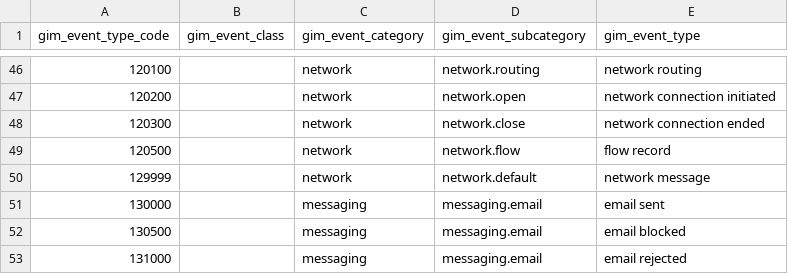
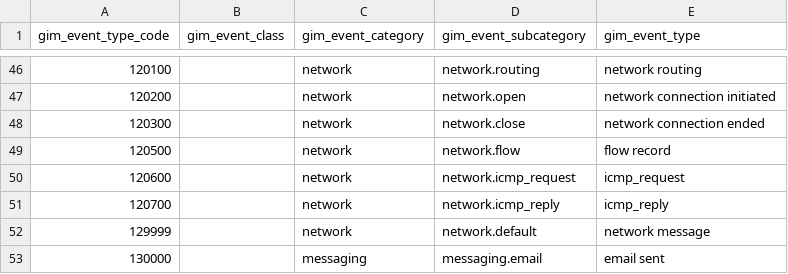
Before and after one commit to Graylog2/graylog-schema, a CSV file: source/category/categories.csv, drawn as a sheet; only a part is shown, gaps mark what is left out; the shorter side is filled out with more unchanged rows.

Commit message:
Updated to 5.0.0 release categories

```diff
--- a/source/category/categories.csv
+++ b/source/category/categories.csv
@@ -49,2 +49,4 @@
 120500,"","network","network.flow","flow record"
+120600,"","network","network.icmp_request","icmp_request"
+120700,"","network","network.icmp_reply","icmp_reply"
 129999,"","network","network.default","network message"
```
